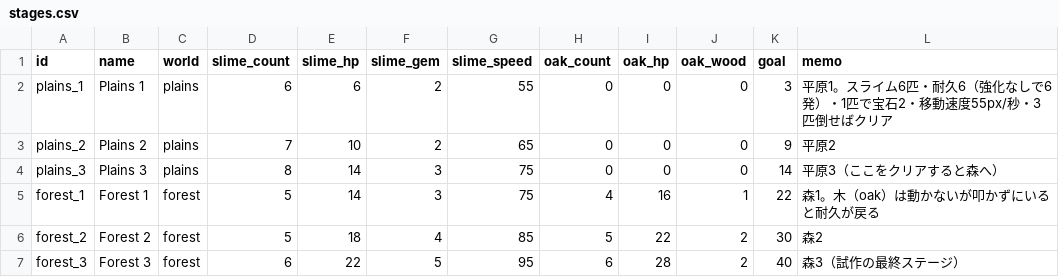
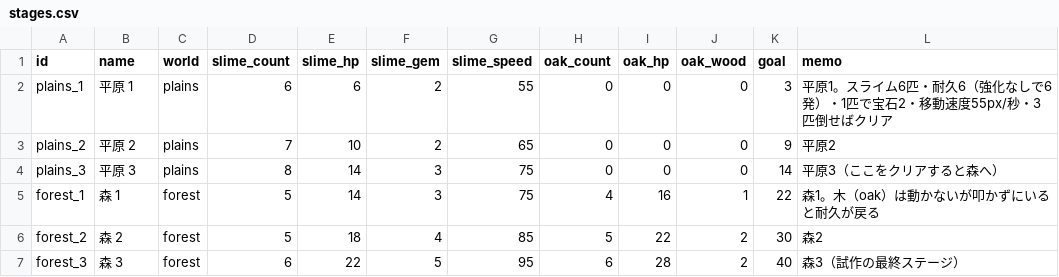
Before and after one commit to elefolo4565/fantasyIncremental, a CSV file: data/stages.csv, drawn as a sheet.

```diff
--- a/data/stages.csv
+++ b/data/stages.csv
@@ -1,7 +1,7 @@
 id,name,world,slime_count,slime_hp,slime_gem,slime_speed,oak_count,oak_hp,oak_wood,goal,memo
-plains_1,Plains 1,plains,6,6,2,55,0,0,0,3,平原1。スライム6匹・耐久6（強化なしで6発）・1匹で宝石2・移動速度55px/秒・3匹倒せばクリア
-plains_2,Plains 2,plains,7,10,2,65,0,0,0,9,平原2
-plains_3,Plains 3,plains,8,14,3,75,0,0,0,14,平原3（ここをクリアすると森へ）
-forest_1,Forest 1,forest,5,14,3,75,4,16,1,22,森1。木（oak）は動かないが叩かずにいると耐久が戻る
-forest_2,Forest 2,forest,5,18,4,85,5,22,2,30,森2
-forest_3,Forest 3,forest,6,22,5,95,6,28,2,40,森3（試作の最終ステージ）
+plains_1,平原 1,plains,6,6,2,55,0,0,0,3,平原1。スライム6匹・耐久6（強化なしで6発）・1匹で宝石2・移動速度55px/秒・3匹倒せばクリア
+plains_2,平原 2,plains,7,10,2,65,0,0,0,9,平原2
+plains_3,平原 3,plains,8,14,3,75,0,0,0,14,平原3（ここをクリアすると森へ）
+forest_1,森 1,forest,5,14,3,75,4,16,1,22,森1。木（oak）は動かないが叩かずにいると耐久が戻る
+forest_2,森 2,forest,5,18,4,85,5,22,2,30,森2
+forest_3,森 3,forest,6,22,5,95,6,28,2,40,森3（試作の最終ステージ）
```
Also changed, not shown: data/upgrades.csv, 9 other files.
